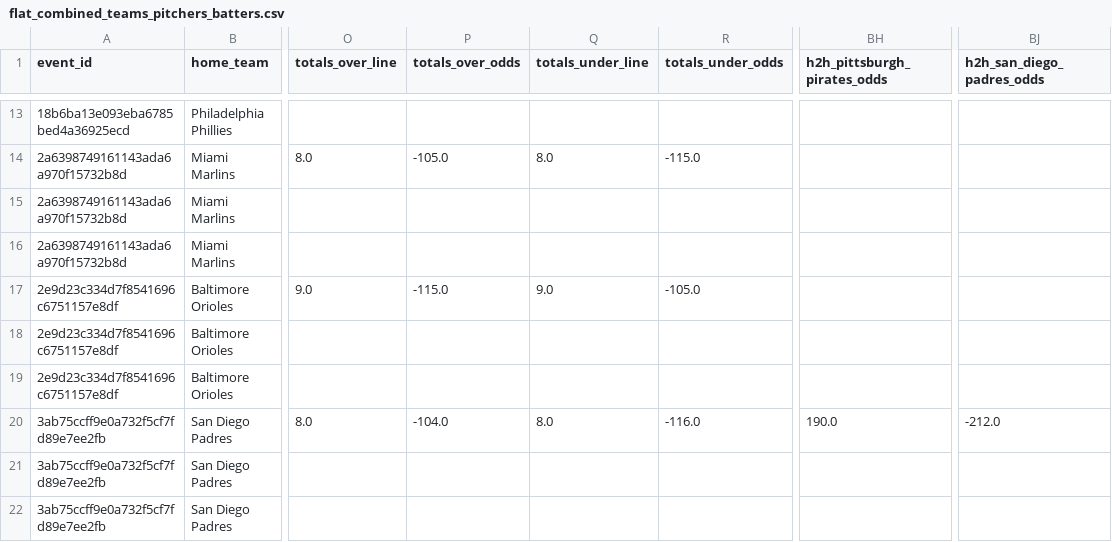
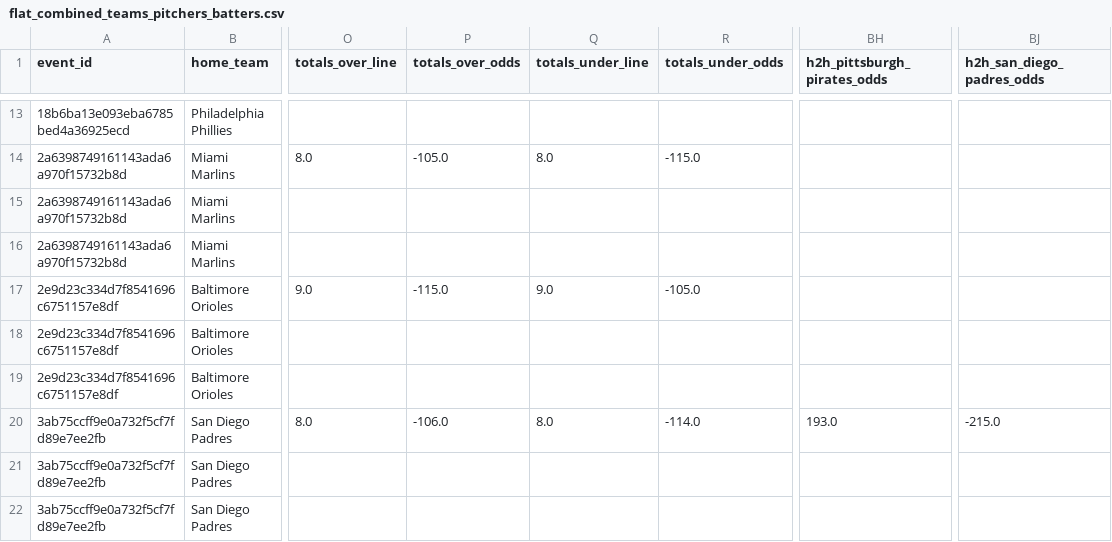
Before and after one commit to radgator13/odds-api-analyze, a CSV file: data/flat_combined_teams_pitchers_batters.csv, drawn as a sheet; only a part is shown, gaps mark what is left out; the diff names each change by its address in the sheet, - before the commit and + after, or states it on an @@ line.

```diff
--- a/data/flat_combined_teams_pitchers_batters.csv
+++ b/data/flat_combined_teams_pitchers_batters.csv
-P20 (totals_over_odds): -104.0
+P20 (totals_over_odds): -106.0
-R20 (totals_under_odds): -116.0
+R20 (totals_under_odds): -114.0
-BH20 (h2h_pittsburgh_pirates_odds): 190.0
+BH20 (h2h_pittsburgh_pirates_odds): 193.0
-BJ20 (h2h_san_diego_padres_odds): -212.0
+BJ20 (h2h_san_diego_padres_odds): -215.0
```
Also changed, not shown: data/betonline_batter_props.csv, data/betonline_pitcher_props.csv, 4 other files.
